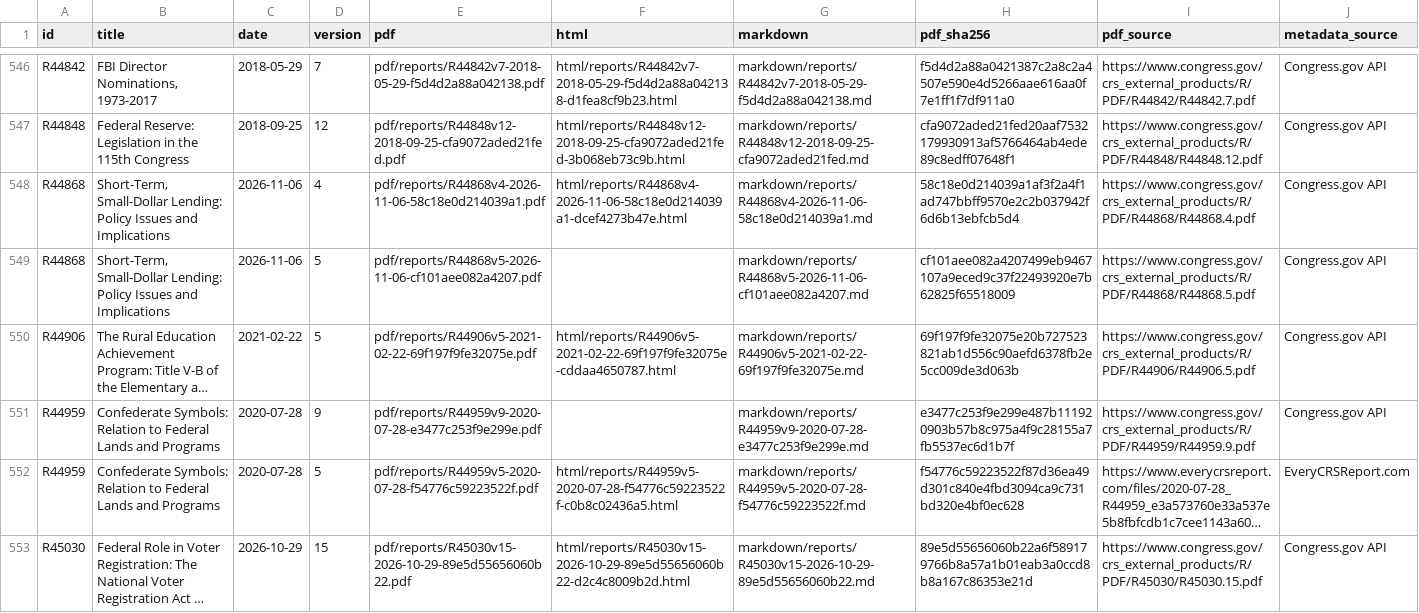
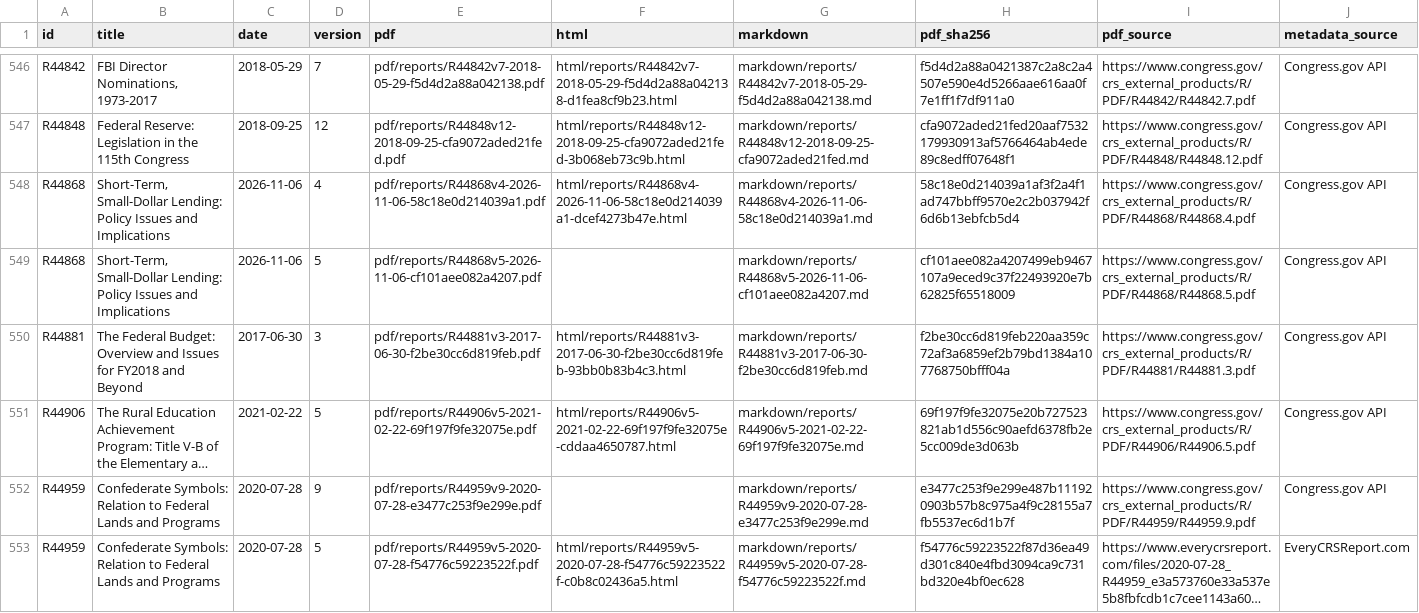
Before and after one commit to krischen-77/crs-reports, a CSV file: data/archived-reports.csv, drawn as a sheet; only a part is shown, gaps mark what is left out; the shorter side is filled out with more unchanged rows; long unchanged cells end in …; the diff names each change by its address in the sheet, - before the commit and + after, or states it on an @@ line.

```diff
--- a/data/archived-reports.csv
+++ b/data/archived-reports.csv
+row 550: R44881 | The Federal Budget: Overview and Issues for FY2018 and Beyond | 2017-06-30 | 3 | pdf/reports/R44881v3-2017-06-30-f2be30cc6d819feb.pdf | html/reports/R44881v3-2017-06-30-f2be30cc6d819feb-93bb0b83b4c3.html | markdown/reports/R44881v3-2017-06-30-f2be30cc6d819feb.md | f2be30cc6d819feb220aa359c72af3a6859ef2b79bd1384a107768750bfff04a | https://www.congress.gov/crs_external_products/R/PDF/R44881/R44881.3.pdf | Congress.gov API
```
Also changed, not shown: 11 other files.
